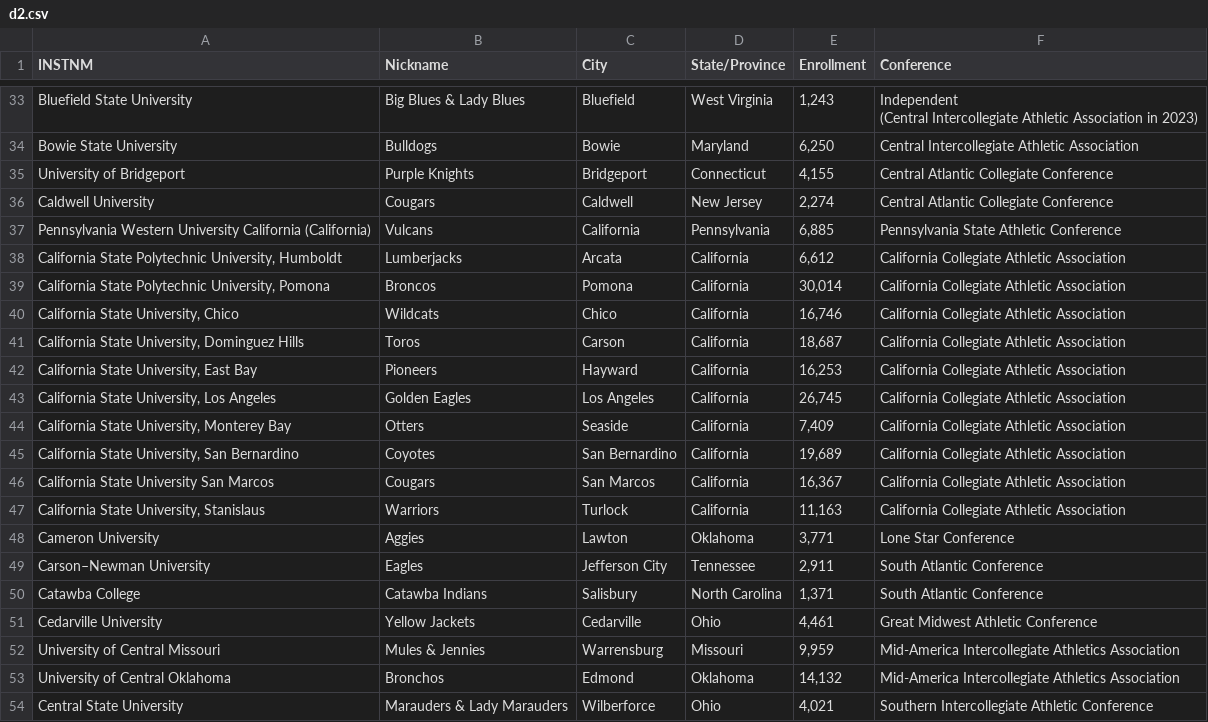
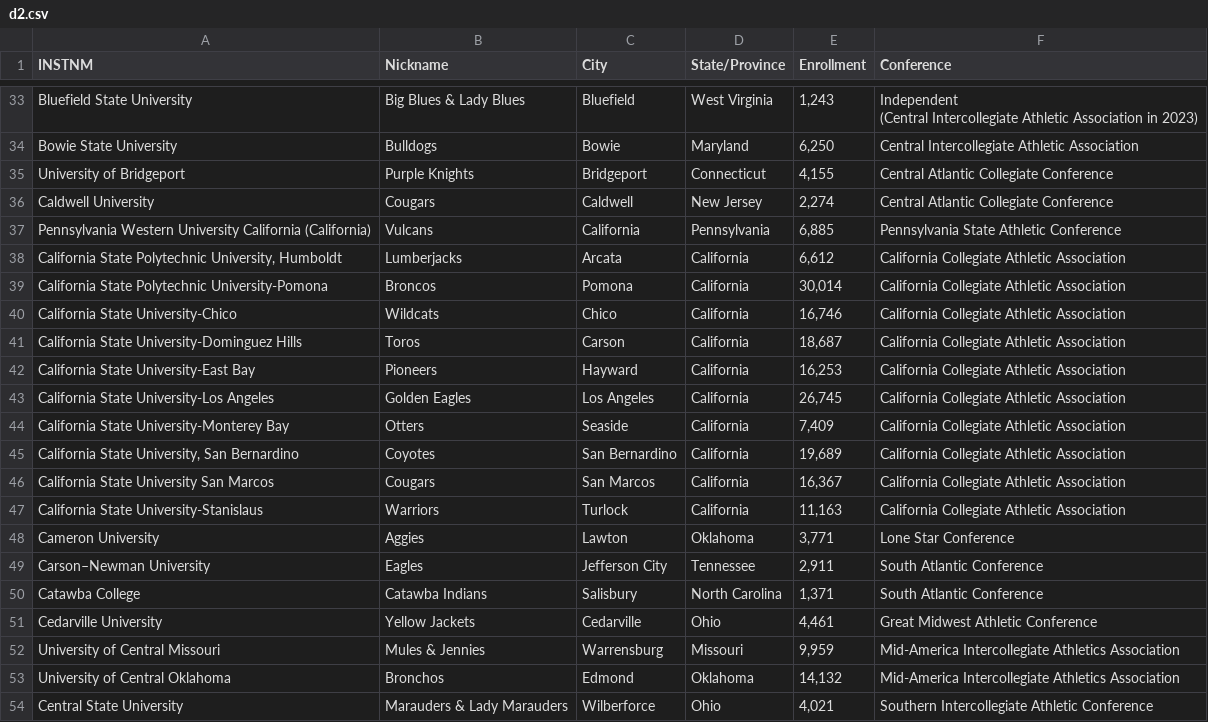
Before and after one commit to clarkohw/collegedle, a CSV file: src/data/d2.csv, drawn as a sheet; only a part is shown, gaps mark what is left out.

```diff
--- a/src/data/d2.csv
+++ b/src/data/d2.csv
@@ -39,11 +39,11 @@ Pennsylvania Western University California (California),Vulcans,California,Penns
 "California State Polytechnic University, Humboldt",Lumberjacks,Arcata,California,"6,612",California Collegiate Athletic Association
-"California State Polytechnic University, Pomona",Broncos,Pomona,California,"30,014",California Collegiate Athletic Association
-"California State University, Chico",Wildcats,Chico,California,"16,746",California Collegiate Athletic Association
-"California State University, Dominguez Hills",Toros,Carson,California,"18,687",California Collegiate Athletic Association
-"California State University, East Bay",Pioneers,Hayward,California,"16,253",California Collegiate Athletic Association
-"California State University, Los Angeles",Golden Eagles,Los Angeles,California,"26,745",California Collegiate Athletic Association
-"California State University, Monterey Bay",Otters,Seaside,California,"7,409",California Collegiate Athletic Association
+"California State Polytechnic University-Pomona",Broncos,Pomona,California,"30,014",California Collegiate Athletic Association
+"California State University-Chico",Wildcats,Chico,California,"16,746",California Collegiate Athletic Association
+"California State University-Dominguez Hills",Toros,Carson,California,"18,687",California Collegiate Athletic Association
+"California State University-East Bay",Pioneers,Hayward,California,"16,253",California Collegiate Athletic Association
+"California State University-Los Angeles",Golden Eagles,Los Angeles,California,"26,745",California Collegiate Athletic Association
+"California State University-Monterey Bay",Otters,Seaside,California,"7,409",California Collegiate Athletic Association
 "California State University, San Bernardino",Coyotes,San Bernardino,California,"19,689",California Collegiate Athletic Association
 California State University San Marcos,Cougars,San Marcos,California,"16,367",California Collegiate Athletic Association
-"California State University, Stanislaus",Warriors,Turlock,California,"11,163",California Collegiate Athletic Association
+"California State University-Stanislaus",Warriors,Turlock,California,"11,163",California Collegiate Athletic Association
 Cameron University,Aggies,Lawton,Oklahoma,"3,771",Lone Star Conference
```
Also changed, not shown: src/data/d1.csv, src/data/d3.csv, 3 other files.
